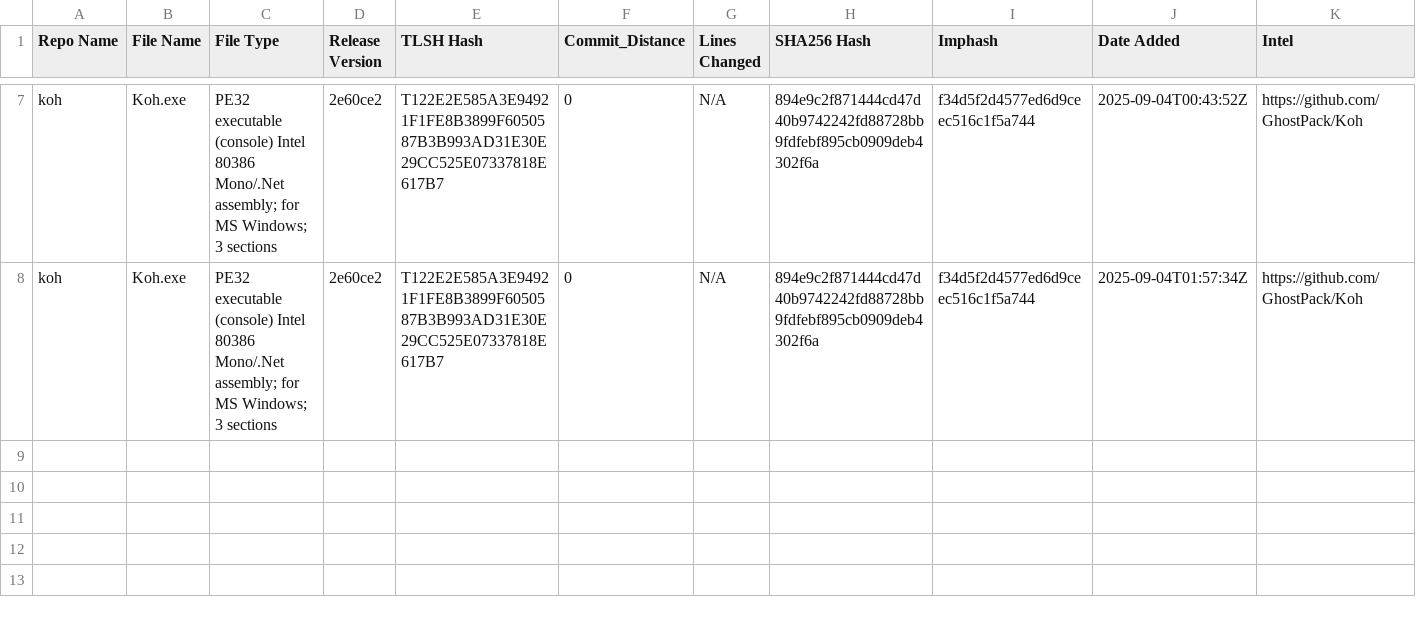
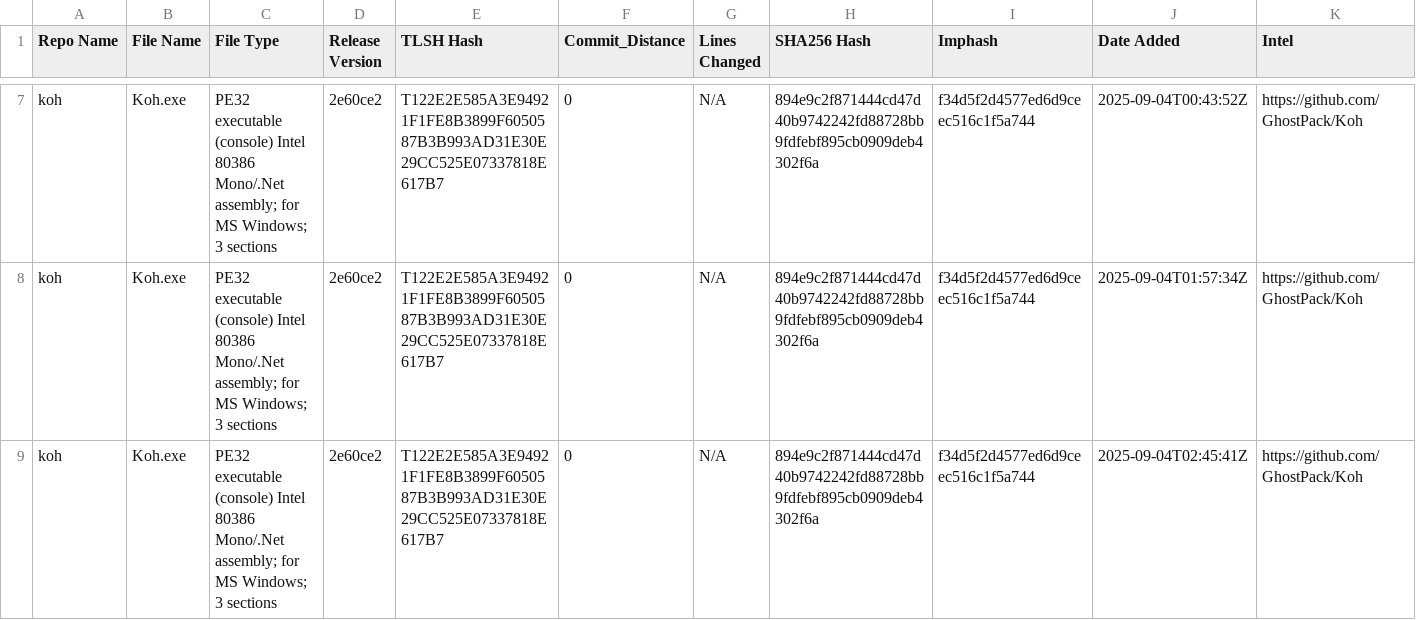
Before and after one commit to Magonia-Research/CelesTLSH-Hashes, a CSV file: koh/koh_tlsh_hashes.csv, drawn as a sheet; only a part is shown, gaps mark what is left out; the diff names each change by its address in the sheet, - before the commit and + after, or states it on an @@ line.

Commit message:
Updated TLSH CSV for koh

```diff
--- a/koh/koh_tlsh_hashes.csv
+++ b/koh/koh_tlsh_hashes.csv
+row 9: koh | Koh.exe | PE32 executable (console) Intel 80386 Mono/.Net assembly; for MS Windows; 3 sections | 2e60ce2 | T122E2E585A3E94921F1FE8B3899F6050587B3B993AD31E30E29CC525E07337818E617B7 | 0 | N/A | 894e9c2f871444cd47d40b9742242fd88728bb9fdfebf895cb0909deb4302f6a | f34d5f2d4577ed6d9ceec516c1f5a744 | 2025-09-04T02:45:41Z | https://github.com/GhostPack/Koh
```
